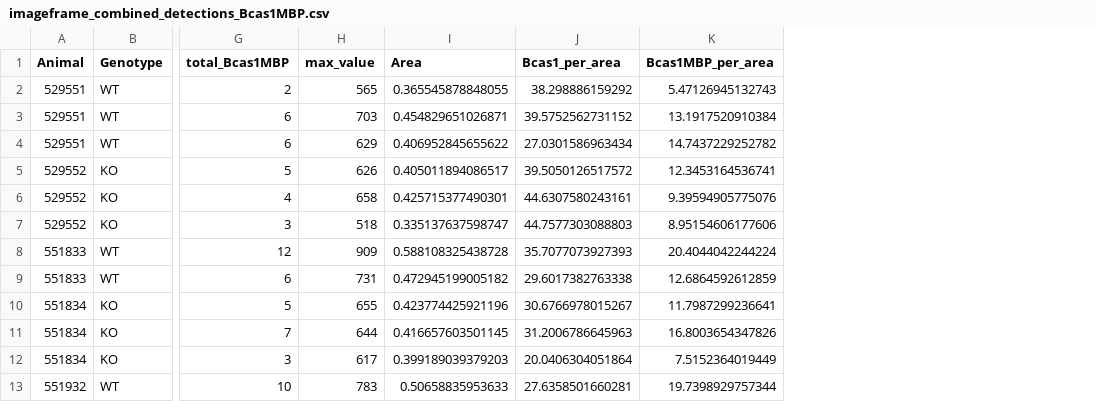
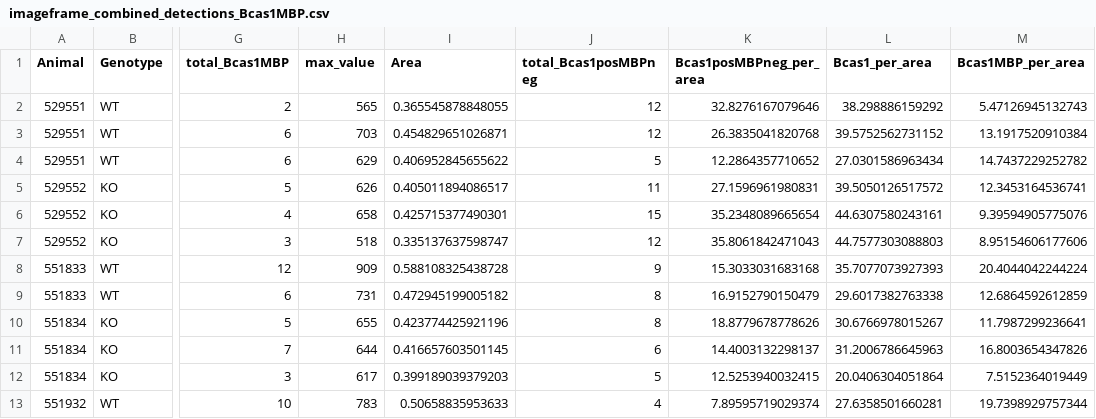
Before and after one commit to gracerichardson24/20251021_Ctnnd2_MBP_Bcas1_Pdgfra_ASPA_analysis, a CSV file: imageframe_combined_detections_Bcas1MBP.csv, drawn as a sheet; only a part is shown, gaps mark what is left out; the diff names each change by its address in the sheet, - before the commit and + after, or states it on an @@ line.

```diff
--- a/imageframe_combined_detections_Bcas1MBP.csv
+++ b/imageframe_combined_detections_Bcas1MBP.csv
+column J (total_Bcas1posMBPneg), rows 2-13: 12 | 12 | 5 | 11 | 15 | 12 | 9 | 8 | 8 | 6 | 5 | 4
+column K (Bcas1posMBPneg_per_area), rows 2-13: 32.8276167079646 | 26.3835041820768 | 12.2864357710652 | 27.1596961980831 | 35.2348089665654 | 35.8061842471043 | 15.3033031683168 | 16.9152790150479 | 18.8779678778626 | 14.4003132298137 | 12.5253940032415 | 7.89595719029374
```
Also changed, not shown: animal_frame_ASPAPdgfra.csv, 8 other files.
